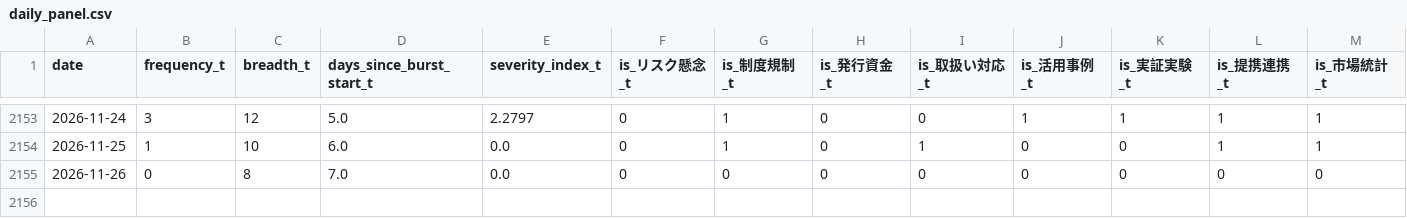
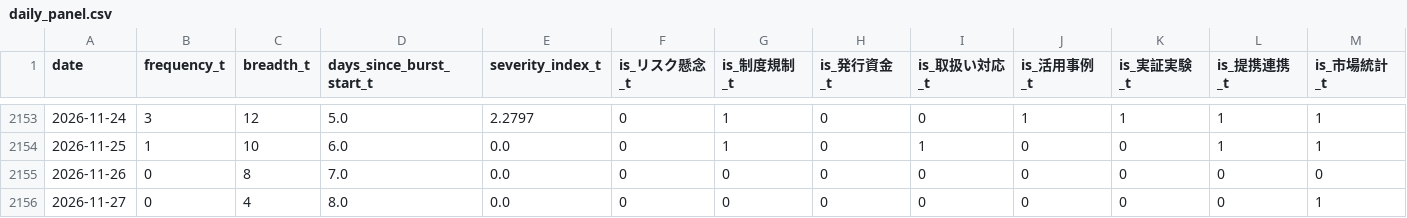
Before and after one commit to matsuno04/jpyc-news-v2, a CSV file: data/daily_panel.csv, drawn as a sheet; only a part is shown, gaps mark what is left out; rows hold the shown columns only; the diff names each change by its address in the sheet, - before the commit and + after, or states it on an @@ line.

```diff
--- a/data/daily_panel.csv
+++ b/data/daily_panel.csv
+row 2156: 2026-11-27 | 0 | 4 | 8.0 | 0.0 | 0 | 0 | 0 | 0 | 0 | 0 | 0 | 1
```
Also changed, not shown: 2 other files.
